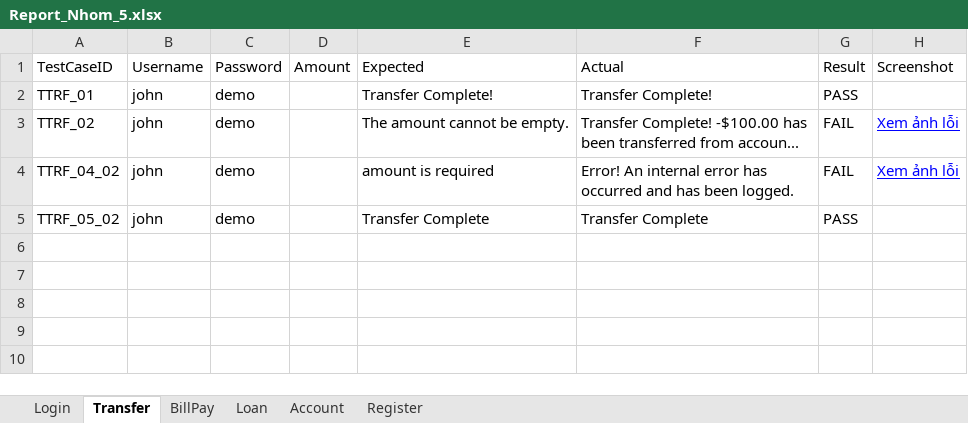
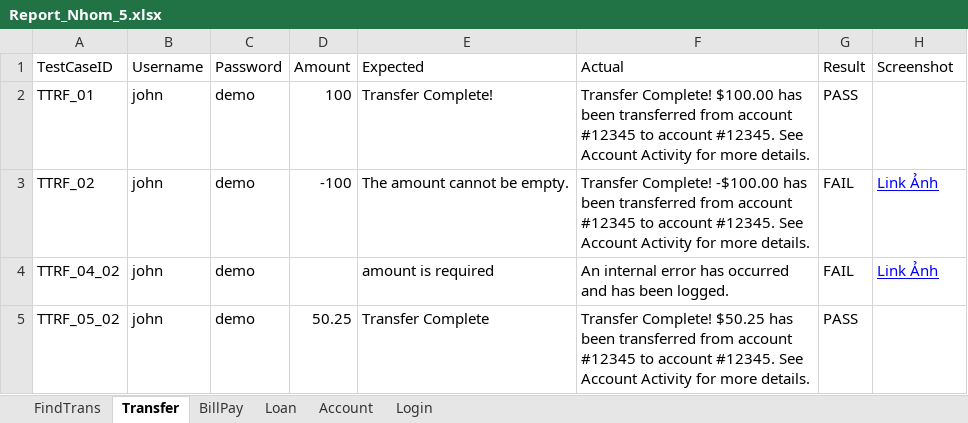
Before and after one commit to TPaooo1806/Nhom-5, an Excel workbook: Report_Nhom_5.xlsx, sheet Transfer, drawn as a sheet; values as stored, in another font and other column widths than the file's, no borders; the diff names each change by its address in the sheet, - before the commit and + after, or states it on an @@ line.

```diff
--- a/Report_Nhom_5.xlsx (sheet Transfer)
+++ b/Report_Nhom_5.xlsx (sheet Transfer)
-sheet tab: Register
+sheet tab: FindTrans
@@ sheet tab order changed: FindTrans | Transfer | BillPay | Loan | Account | Login @@
-D2 (Amount): (empty)
+D2 (Amount): 100
-F2 (Actual): Transfer Complete!
+F2 (Actual): Transfer Complete! $100.00 has been transferred from account #12345 to account #12345. See Account Activity for more details.
-D3 (Amount): (empty)
+D3 (Amount): -100
-F3 (Actual): …transferred from accoun...
+F3 (Actual): …transferred from account #12345 to account #12345. See Account Activity for more details.
-H3:H4 (Screenshot): Xem ảnh lỗi
+H3:H4 (Screenshot): Link Ảnh
-F4 (Actual): Error! An internal…
+F4 (Actual): An internal…
-D5 (Amount): (empty)
+D5 (Amount): 50.25
-F5 (Actual): Transfer Complete
+F5 (Actual): Transfer Complete! $50.25 has been transferred from account #12345 to account #12345. See Account Activity for more details.
```
Also changed, not shown: sheet FindTrans, sheet Loan, sheet BillPay, sheet Login, sheet Account, 34 other files.
